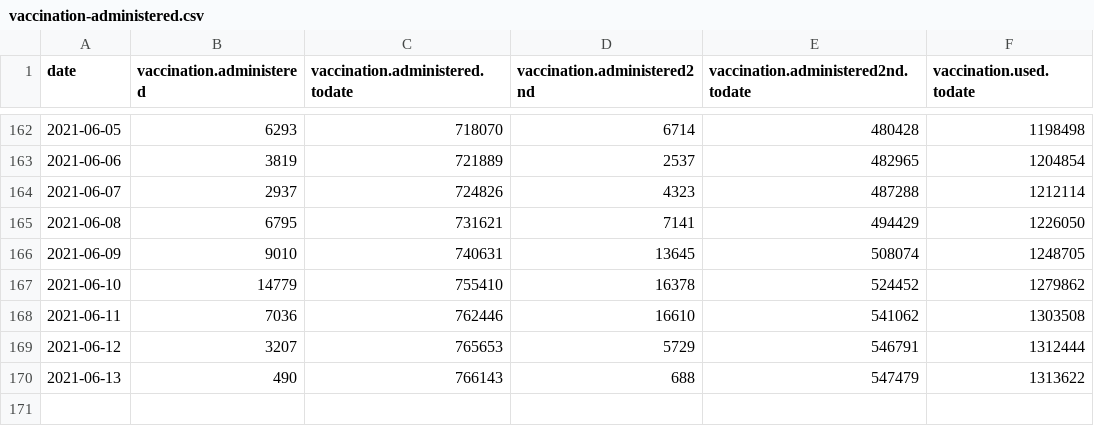
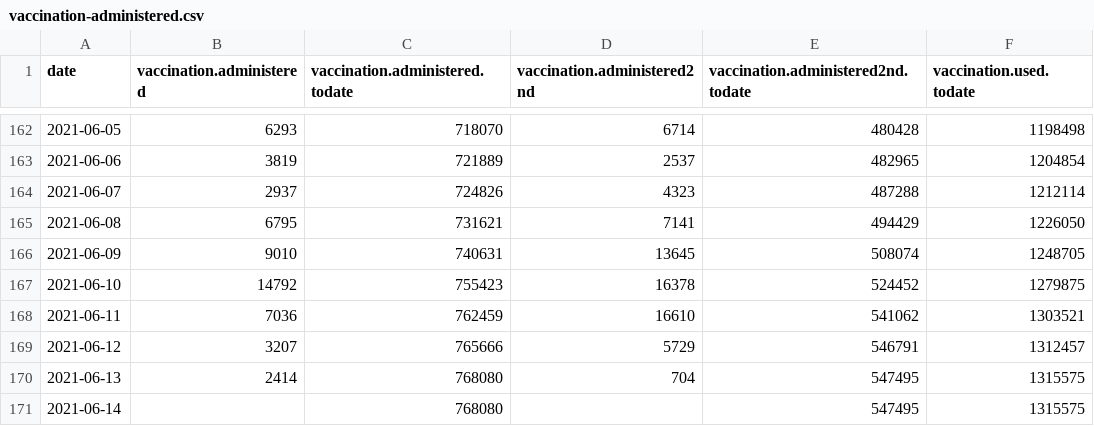
Before and after one commit to romunov/data, a CSV file: csv/vaccination-administered.csv, drawn as a sheet; only a part is shown, gaps mark what is left out.

```diff
--- a/csv/vaccination-administered.csv
+++ b/csv/vaccination-administered.csv
@@ -166,5 +166,6 @@ date,vaccination.administered,vaccination.administered.todate,vaccination.admini
 2021-06-09,9010,740631,13645,508074,1248705
-2021-06-10,14779,755410,16378,524452,1279862
-2021-06-11,7036,762446,16610,541062,1303508
-2021-06-12,3207,765653,5729,546791,1312444
-2021-06-13,490,766143,688,547479,1313622
+2021-06-10,14792,755423,16378,524452,1279875
+2021-06-11,7036,762459,16610,541062,1303521
+2021-06-12,3207,765666,5729,546791,1312457
+2021-06-13,2414,768080,704,547495,1315575
+2021-06-14,,768080,,547495,1315575
```
Also changed, not shown: csv/region-cases.csv, csv/vaccination-by_municipality-latest.csv, 13 other files.
